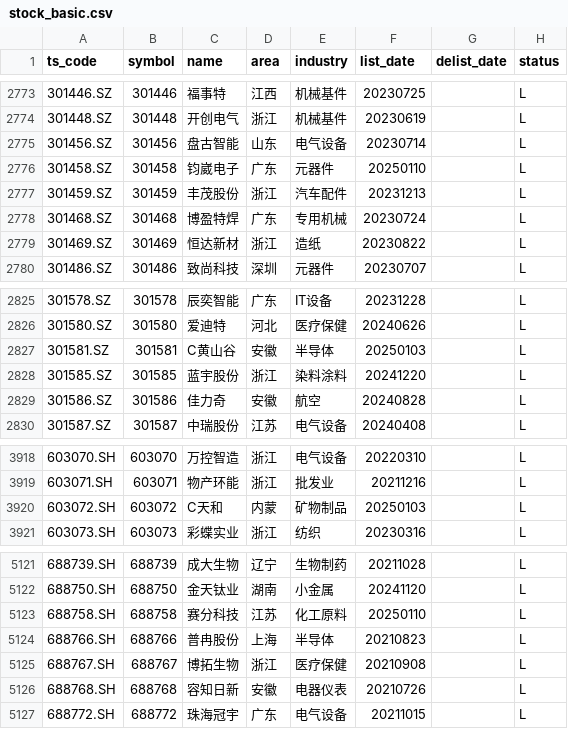
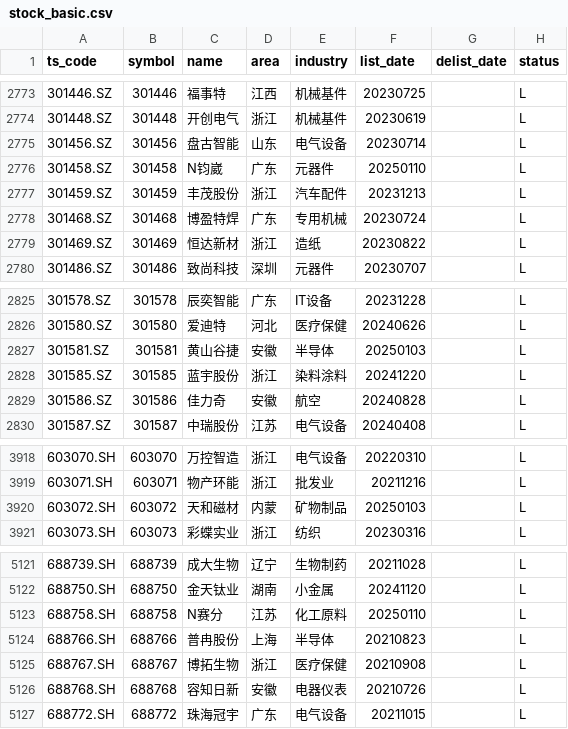
Before and after one commit to AFAN-LIFE/macropage, a CSV file: data/stock_basic.csv, drawn as a sheet; only a part is shown, gaps mark what is left out.

```diff
--- a/data/stock_basic.csv
+++ b/data/stock_basic.csv
@@ -2775,3 +2775,3 @@ ts_code,symbol,name,area,industry,list_date,delist_date,status
 301456.SZ,301456,盘古智能,山东,电气设备,20230714,,L
-301458.SZ,301458,钧崴电子,广东,元器件,20250110,,L
+301458.SZ,301458,N钧崴,广东,元器件,20250110,,L
 301459.SZ,301459,丰茂股份,浙江,汽车配件,20231213,,L
@@ -2826,3 +2826,3 @@ ts_code,symbol,name,area,industry,list_date,delist_date,status
 301580.SZ,301580,爱迪特,河北,医疗保健,20240626,,L
-301581.SZ,301581,C黄山谷,安徽,半导体,20250103,,L
+301581.SZ,301581,黄山谷捷,安徽,半导体,20250103,,L
 301585.SZ,301585,蓝宇股份,浙江,染料涂料,20241220,,L
@@ -3919,3 +3919,3 @@ ts_code,symbol,name,area,industry,list_date,delist_date,status
 603071.SH,603071,物产环能,浙江,批发业,20211216,,L
-603072.SH,603072,C天和,内蒙,矿物制品,20250103,,L
+603072.SH,603072,天和磁材,内蒙,矿物制品,20250103,,L
 603073.SH,603073,彩蝶实业,浙江,纺织,20230316,,L
@@ -5122,3 +5122,3 @@ ts_code,symbol,name,area,industry,list_date,delist_date,status
 688750.SH,688750,金天钛业,湖南,小金属,20241120,,L
-688758.SH,688758,赛分科技,江苏,化工原料,20250110,,L
+688758.SH,688758,N赛分,江苏,化工原料,20250110,,L
 688766.SH,688766,普冉股份,上海,半导体,20210823,,L
```
Also changed, not shown: data/global_index.csv, data/tf_continuous.csv, 2 other files.
